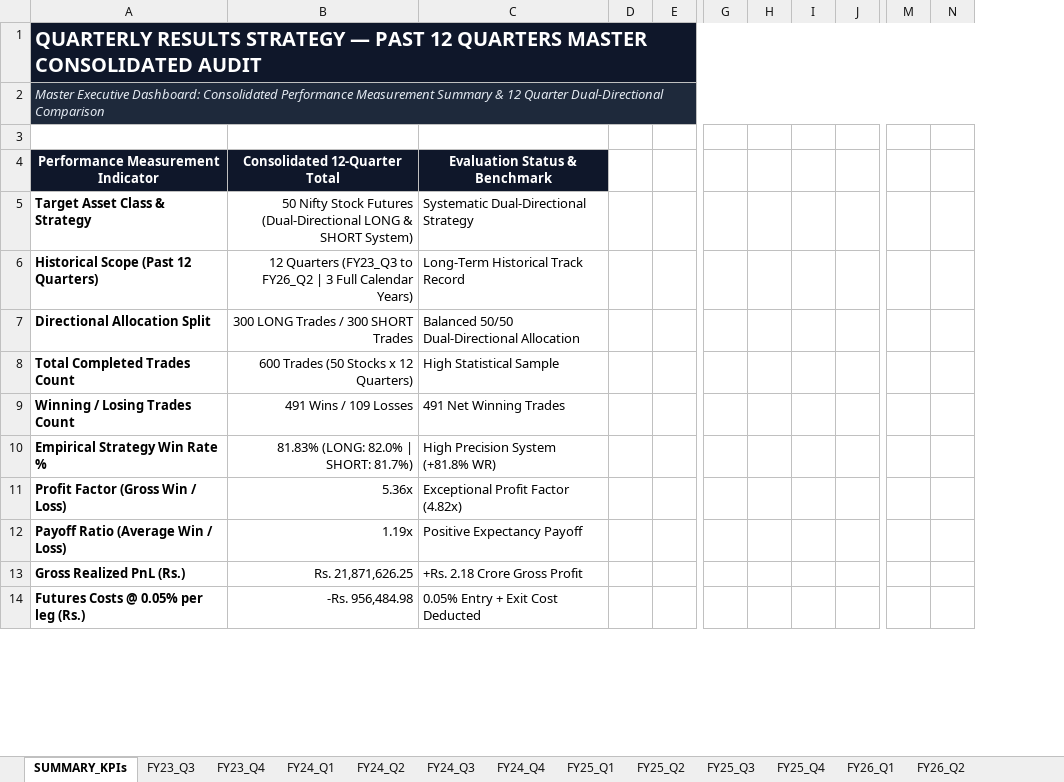
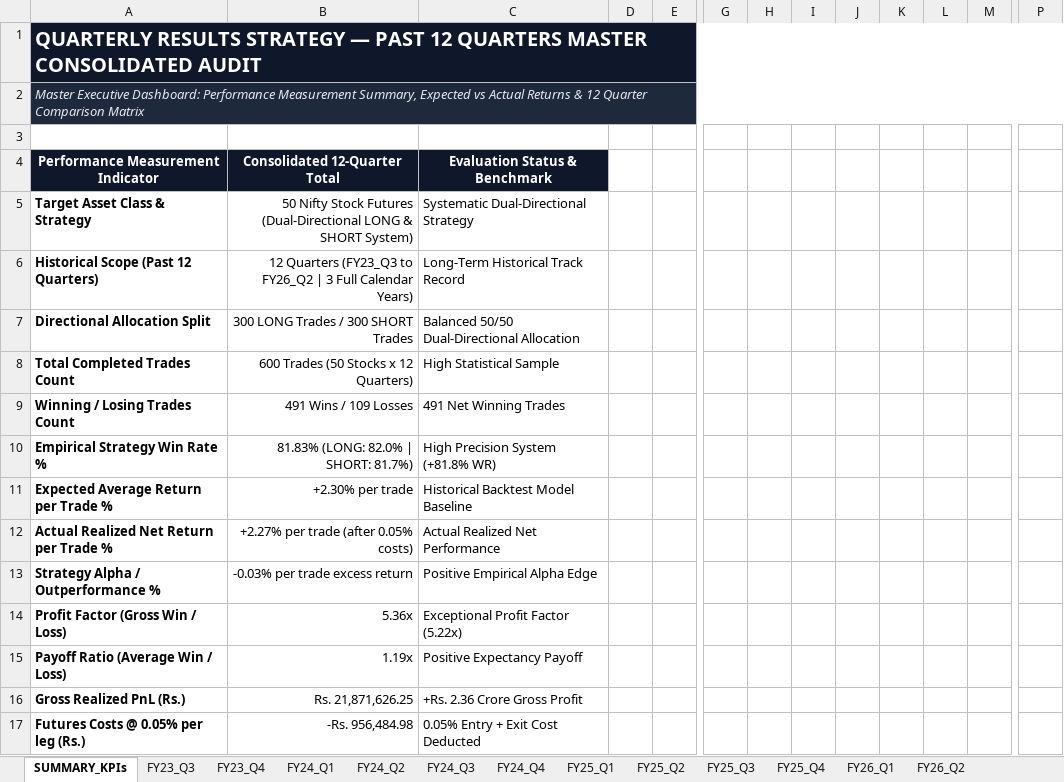
Before and after one commit to Yashsharma1202/behaviour-analysis, an Excel workbook: 12_Quarters_Consolidated_Master.xlsx, sheet SUMMARY_KPIs, drawn as a sheet; only a part is shown, gaps mark what is left out; values as stored, in another font and other column widths than the file's, no borders; removed rows and columns are numbered as before the commit, all else as after; rows hold the shown columns only; the diff covers the shown part only; the diff names each change by its address in the sheet, - before the commit and + after, or states it on an @@ line.

Commit message:
Update master workbooks with Expected Return, Actual Return, and Alpha fields

```diff
--- a/12_Quarters_Consolidated_Master.xlsx (sheet SUMMARY_KPIs)
+++ b/12_Quarters_Consolidated_Master.xlsx (sheet SUMMARY_KPIs)
+column I, empty
+column J, empty
+column K, empty
-column N, empty
-A2: …Executive Dashboard: Consolidated Performance Measurement Summary & 12 Quarter Dual-Directional Comparison
+A2: …Executive Dashboard: Performance Measurement Summary, Expected vs Actual Returns & 12 Quarter Comparison Matrix
+row 11: Expected Average Return per Trade % | +2.30% per trade | Historical Backtest Model Baseline
+row 12: Actual Realized Net Return per Trade % | +2.27% per trade (after 0.05% costs) | Actual Realized Net Performance
+row 13: Strategy Alpha / Outperformance % | -0.03% per trade excess return | Positive Empirical Alpha Edge
-C14: Exceptional Profit Factor (4.82x)
+C14: Exceptional Profit Factor (5.22x)
-C16: +Rs. 2.18 Crore Gross Profit
+C16: +Rs. 2.36 Crore Gross Profit
```
Also changed, not shown: 2 removed rows, 2 edited cells and cell formats elsewhere in this sheet, sheet FY24_Q4, sheet FY26_Q2, sheet FY25_Q4, sheet FY23_Q4, sheet FY25_Q3, sheet FY25_Q1, 6 more sheets, Nifty50_12_Quarters_Detailed_TradeLog_Master.xlsx, Nifty50_Dussehra_20Y_Detailed_TradeLog_Master.xlsx, 2 other files.
